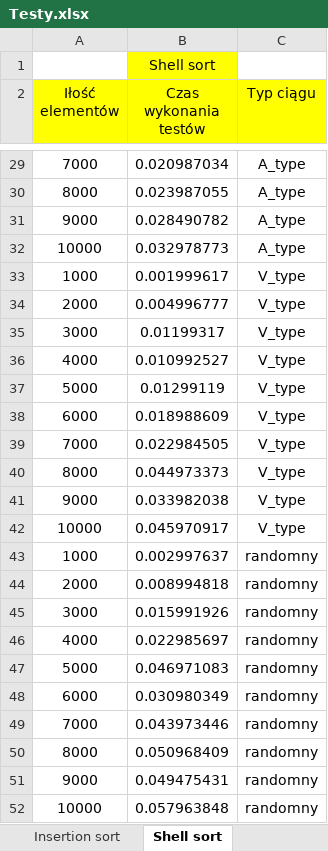
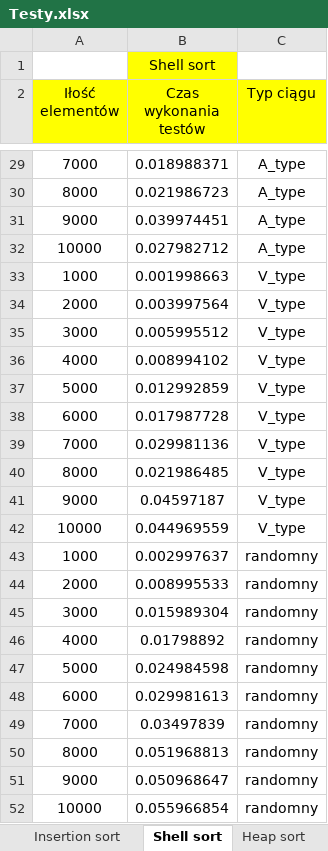
Before and after one commit to IHaidov/AiSD, an Excel workbook: ALGORYTMY/Testy.xlsx, sheet Shell sort, drawn as a sheet; only a part is shown, gaps mark what is left out; values as stored, in another font and other column widths than the file's, no borders; charts and pictures not drawn; the diff covers the shown part only; the diff names each change by its address in the sheet, - before the commit and + after, or states it on an @@ line.

```diff
--- a/ALGORYTMY/Testy.xlsx (sheet Shell sort)
+++ b/ALGORYTMY/Testy.xlsx (sheet Shell sort)
+sheet tab: Heap sort
-B29 (Czas wykonania testów): 0.020987034
+B29 (Czas wykonania testów): 0.018988371
-B30 (Czas wykonania testów): 0.023987055
+B30 (Czas wykonania testów): 0.021986723
-B31 (Czas wykonania testów): 0.028490782
+B31 (Czas wykonania testów): 0.039974451
-B32 (Czas wykonania testów): 0.032978773
+B32 (Czas wykonania testów): 0.027982712
-B33 (Czas wykonania testów): 0.001999617
+B33 (Czas wykonania testów): 0.001998663
-B34 (Czas wykonania testów): 0.004996777
+B34 (Czas wykonania testów): 0.003997564
-B35 (Czas wykonania testów): 0.01199317
+B35 (Czas wykonania testów): 0.005995512
-B36 (Czas wykonania testów): 0.010992527
+B36 (Czas wykonania testów): 0.008994102
-B37 (Czas wykonania testów): 0.01299119
+B37 (Czas wykonania testów): 0.012992859
-B38 (Czas wykonania testów): 0.018988609
+B38 (Czas wykonania testów): 0.017987728
-B39 (Czas wykonania testów): 0.022984505
+B39 (Czas wykonania testów): 0.029981136
-B40 (Czas wykonania testów): 0.044973373
+B40 (Czas wykonania testów): 0.021986485
-B41 (Czas wykonania testów): 0.033982038
+B41 (Czas wykonania testów): 0.04597187
-B42 (Czas wykonania testów): 0.045970917
+B42 (Czas wykonania testów): 0.044969559
-B44 (Czas wykonania testów): 0.008994818
+B44 (Czas wykonania testów): 0.008995533
-B45 (Czas wykonania testów): 0.015991926
+B45 (Czas wykonania testów): 0.015989304
-B46 (Czas wykonania testów): 0.022985697
+B46 (Czas wykonania testów): 0.01798892
-B47 (Czas wykonania testów): 0.046971083
+B47 (Czas wykonania testów): 0.024984598
-B48 (Czas wykonania testów): 0.030980349
+B48 (Czas wykonania testów): 0.029981613
-B49 (Czas wykonania testów): 0.043973446
+B49 (Czas wykonania testów): 0.03497839
-B50 (Czas wykonania testów): 0.050968409
+B50 (Czas wykonania testów): 0.051968813
-B51 (Czas wykonania testów): 0.049475431
+B51 (Czas wykonania testów): 0.050968647
-B52 (Czas wykonania testów): 0.057963848
+B52 (Czas wykonania testów): 0.055966854
```
Also changed, not shown: 25 edited cells elsewhere in this sheet, sheet Selection sort, sheet Insertion sort, other sheet tabs, charts or pictures, 8 other files.
